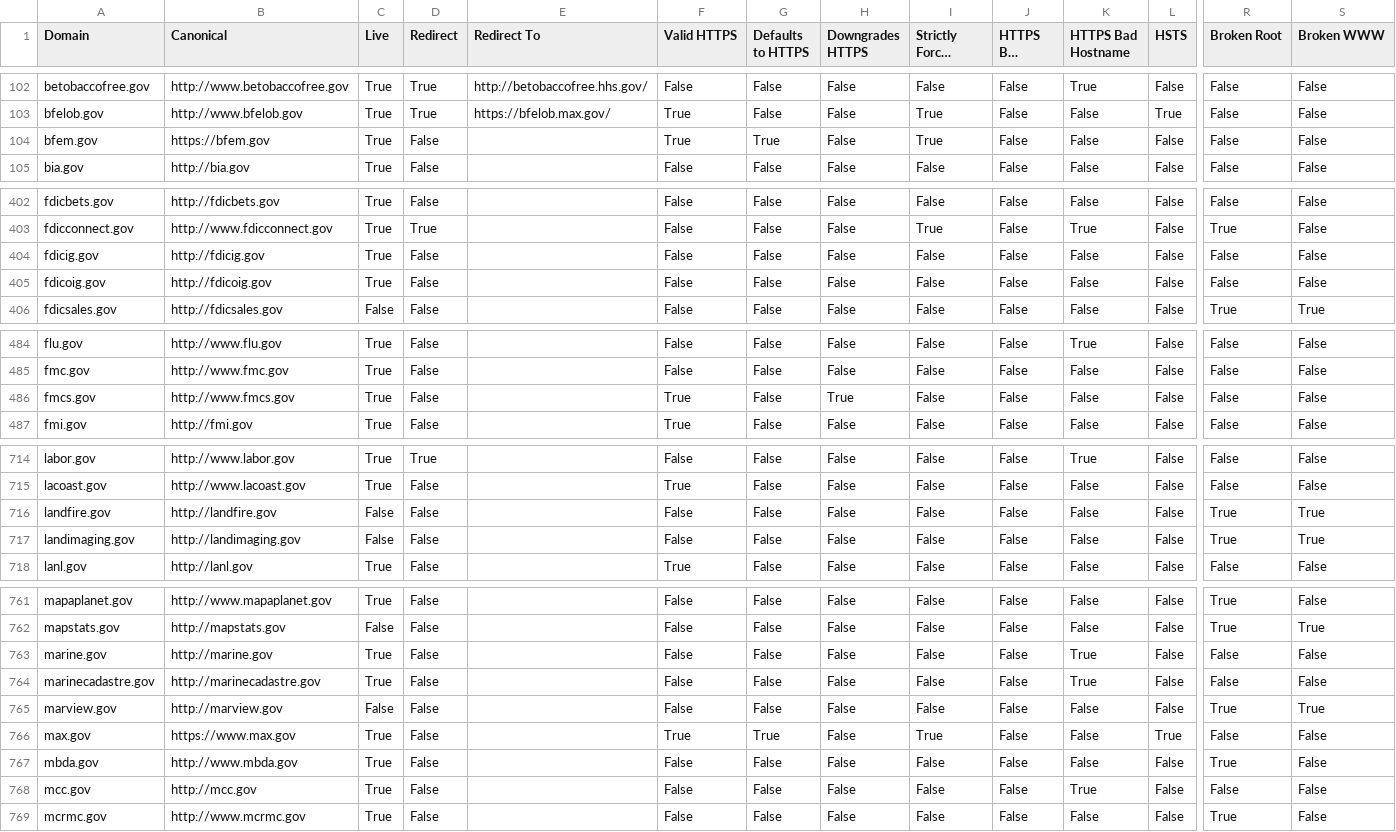
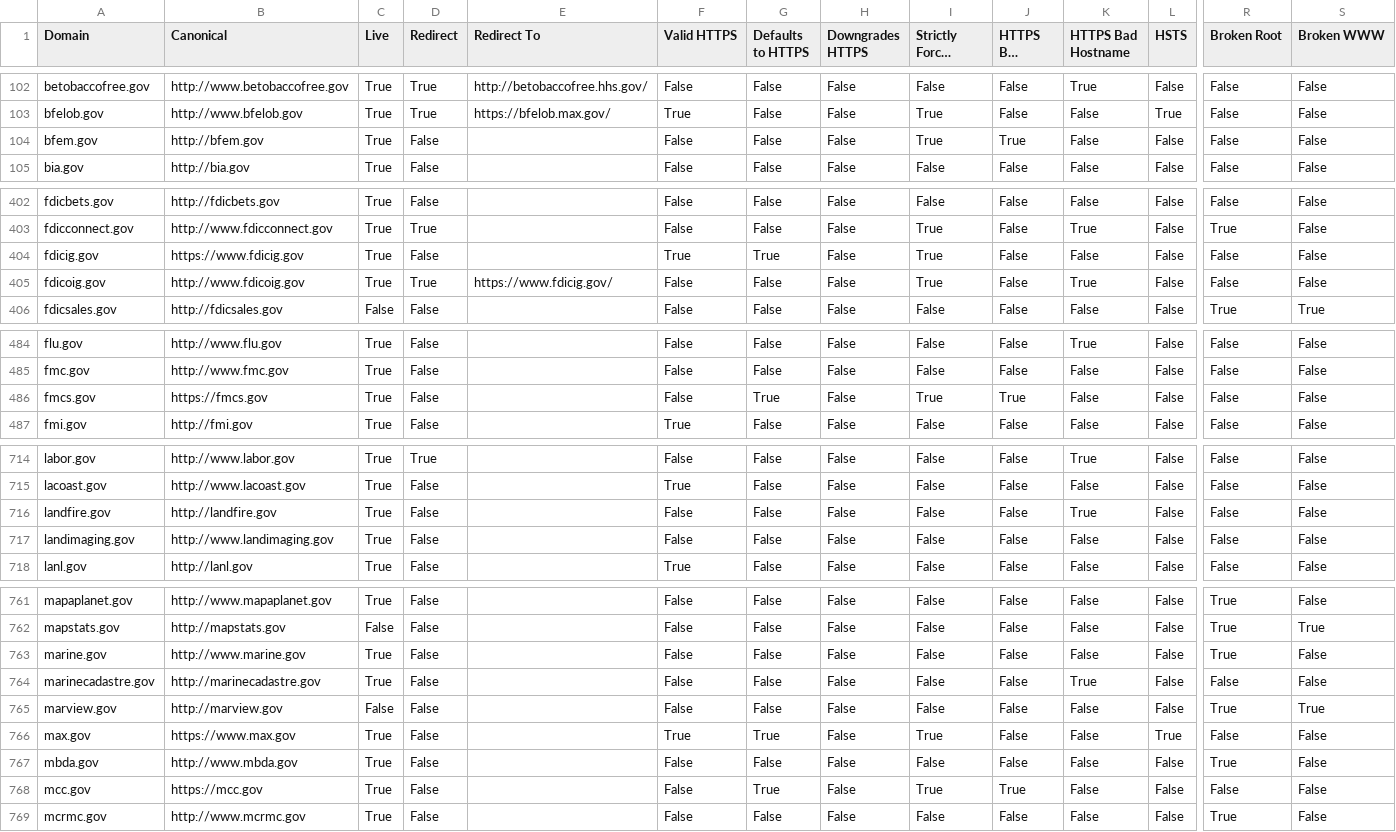
Before and after one commit to 18F/pulse, a CSV file: data/inspect.csv, drawn as a sheet; only a part is shown, gaps mark what is left out; long unchanged cells end in …; the diff covers the shown part only; the diff names each change by its address in the sheet, - before the commit and + after, or states it on an @@ line.

```diff
--- a/data/inspect.csv
+++ b/data/inspect.csv
-B104 (Canonical): https://bfem.gov
+B104 (Canonical): http://bfem.gov
-F104 (Valid HTTPS): True
+F104 (Valid HTTPS): False
-G104 (Defaults to HTTPS): True
+G104 (Defaults to HTTPS): False
-J104 (HTTPS Bad Chain): False
+J104 (HTTPS Bad Chain): True
-B404 (Canonical): http://fdicig.gov
+B404 (Canonical): https://www.fdicig.gov
-F404 (Valid HTTPS): False
+F404 (Valid HTTPS): True
-G404 (Defaults to HTTPS): False
+G404 (Defaults to HTTPS): True
-I404:I405 (Strictly Forces HTTPS): False
+I404:I405 (Strictly Forces HTTPS): True
-B405 (Canonical): http://fdicoig.gov
+B405 (Canonical): http://www.fdicoig.gov
-D405 (Redirect): False
+D405 (Redirect): True
-E405 (Redirect To): (empty)
+E405 (Redirect To): https://www.fdicig.gov/
-K405 (HTTPS Bad Hostname): False
+K405 (HTTPS Bad Hostname): True
-B486 (Canonical): http://www.fmcs.gov
+B486 (Canonical): https://fmcs.gov
-F486 (Valid HTTPS): True
+F486 (Valid HTTPS): False
-G486 (Defaults to HTTPS): False
+G486 (Defaults to HTTPS): True
-H486 (Downgrades HTTPS): True
+H486 (Downgrades HTTPS): False
-I486 (Strictly Forces HTTPS): False
+I486 (Strictly Forces HTTPS): True
-J486 (HTTPS Bad Chain): False
+J486 (HTTPS Bad Chain): True
-C716:C717 (Live): False
+C716:C717 (Live): True
-K716 (HTTPS Bad Hostname): False
+K716 (HTTPS Bad Hostname): True
-R716:R717 (Broken Root): True
+R716:R717 (Broken Root): False
-S716:S717 (Broken WWW): True
+S716:S717 (Broken WWW): False
-B717 (Canonical): http://landimaging.gov
+B717 (Canonical): http://www.landimaging.gov
-B763 (Canonical): http://marine.gov
+B763 (Canonical): http://www.marine.gov
-K763 (HTTPS Bad Hostname): True
+K763 (HTTPS Bad Hostname): False
-R763 (Broken Root): False
+R763 (Broken Root): True
-B768 (Canonical): http://mcc.gov
+B768 (Canonical): https://mcc.gov
-G768 (Defaults to HTTPS): False
+G768 (Defaults to HTTPS): True
-I768 (Strictly Forces HTTPS): False
+I768 (Strictly Forces HTTPS): True
-J768 (HTTPS Bad Chain): False
+J768 (HTTPS Bad Chain): True
-K768 (HTTPS Bad Hostname): True
+K768 (HTTPS Bad Hostname): False
```
Also changed, not shown: 93 edited cells elsewhere in this file, data/analytics.csv, data/tls.csv, 1 other file.
